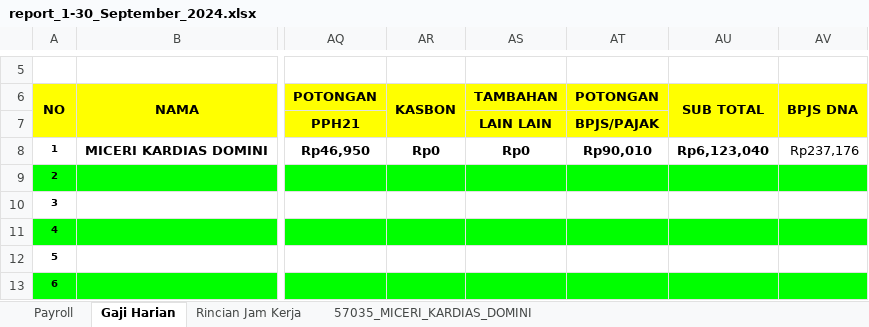
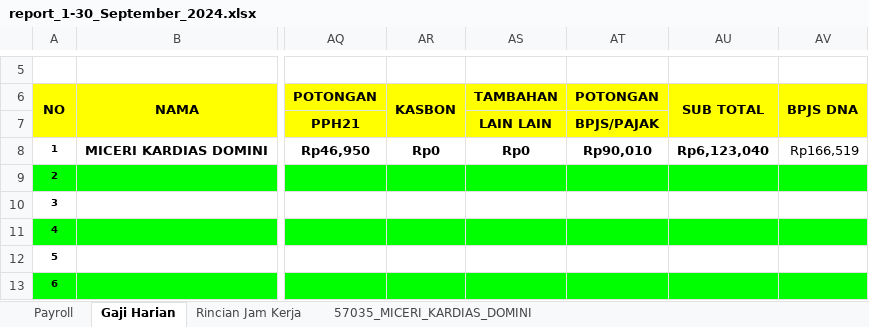
Before and after one commit to stxfkim/daytonna_mps, an Excel workbook: output/report_1-30_September_2024.xlsx, sheet Gaji Harian, drawn as a sheet; only a part is shown, gaps mark what is left out; values as stored, in another font and other column widths than the file's, no borders; charts and pictures not drawn; the diff names each change by its address in the sheet, - before the commit and + after, or states it on an @@ line.

```diff
--- a/output/report_1-30_September_2024.xlsx (sheet Gaji Harian)
+++ b/output/report_1-30_September_2024.xlsx (sheet Gaji Harian)
-AV8 (BPJS DNA): Rp237,176
+AV8 (BPJS DNA): Rp166,519
```
Also changed, not shown: sheet 57035_MICERI_KARDIAS_DOMINI, output/report_1-31_Juli_2024.xlsx, output/report_project_1-30_September_2024.xlsx, 4 other files.
